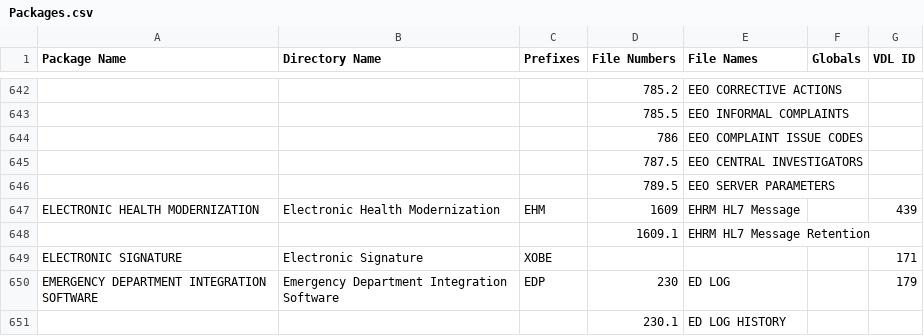
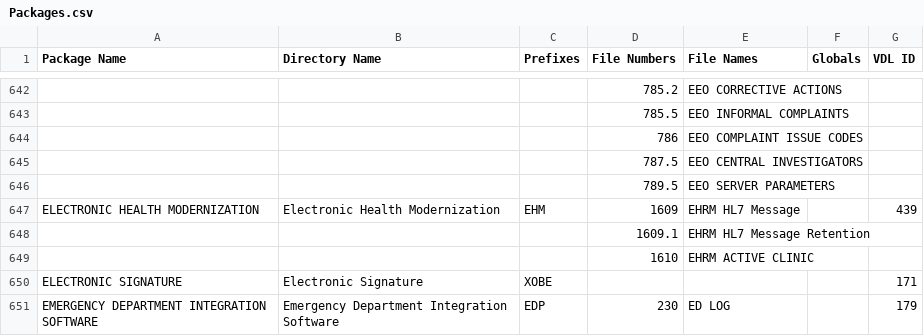
Before and after one commit to WorldVistA/VistA, a CSV file: Packages.csv, drawn as a sheet; only a part is shown, gaps mark what is left out; the shorter side is filled out with more unchanged rows; the diff names each change by its address in the sheet, - before the commit and + after, or states it on an @@ line.

Commit message:
Update Packages.csv for March 2026 patches

```diff
--- a/Packages.csv
+++ b/Packages.csv
+row 649:  |  |  | 1610 | EHRM ACTIVE CLINIC
```
